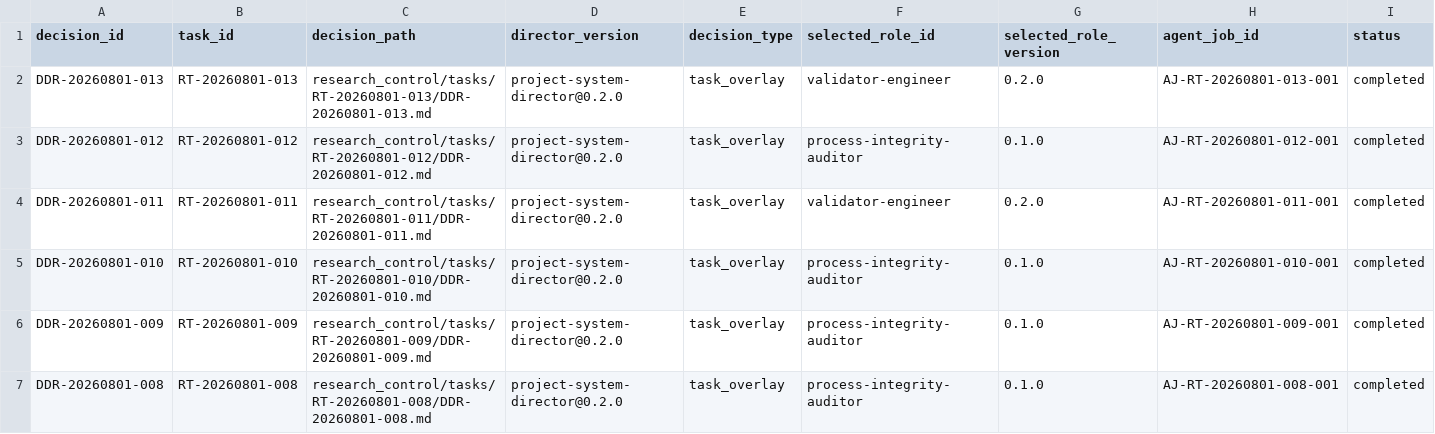
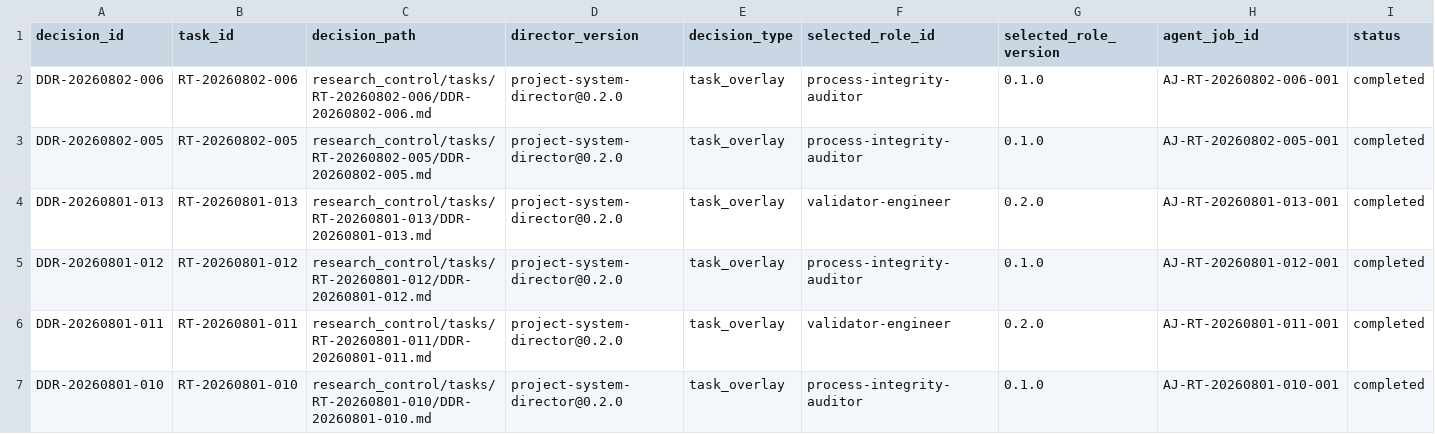
Before and after one commit to AngryOwlAI/The-AEther-Flow, a CSV file: registries/DIRECTOR_DECISION_REGISTRY.csv, drawn as a sheet; only a part is shown; the shorter side is filled out with more unchanged rows; rows hold the shown columns only; the diff names each change by its address in the sheet, - before the commit and + after, or states it on an @@ line.

```diff
--- a/registries/DIRECTOR_DECISION_REGISTRY.csv
+++ b/registries/DIRECTOR_DECISION_REGISTRY.csv
+row 2: DDR-20260802-006 | RT-20260802-006 | research_control/tasks/RT-20260802-006/DDR-20260802-006.md | project-system-director@0.2.0 | task_overlay | process-integrity-auditor | 0.1.0 | AJ-RT-20260802-006-001 | completed
+row 3: DDR-20260802-005 | RT-20260802-005 | research_control/tasks/RT-20260802-005/DDR-20260802-005.md | project-system-director@0.2.0 | task_overlay | process-integrity-auditor | 0.1.0 | AJ-RT-20260802-005-001 | completed
```
Also changed, not shown: registries/MARKDOWN_SOURCE_REGISTRY.csv, registries/RESEARCH_TASK_REGISTRY.csv, 43 other files.
